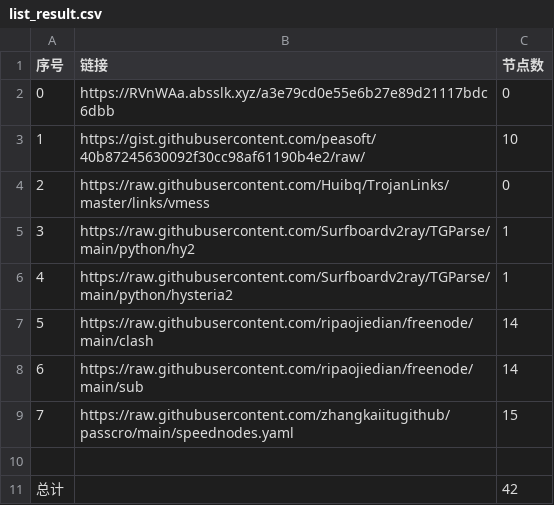
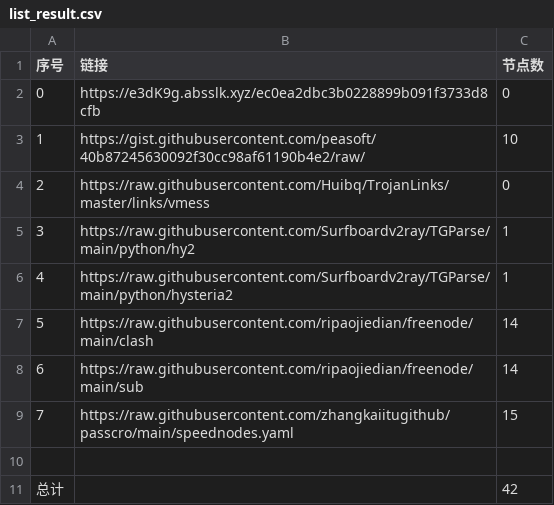
Before and after one commit to hahahahalipoterr/NoMoreWalls, a CSV file: list_result.csv, drawn as a sheet.

```diff
--- a/list_result.csv
+++ b/list_result.csv
@@ -1,3 +1,3 @@
 序号,链接,节点数
-0,https://RVnWAa.absslk.xyz/a3e79cd0e55e6b27e89d21117bdc6dbb,0
+0,https://e3dK9g.absslk.xyz/ec0ea2dbc3b0228899b091f3733d8cfb,0
 1,https://gist.githubusercontent.com/peasoft/40b87245630092f30cc98af61190b4e2/raw/,10
```
Also changed, not shown: 3 other files.
